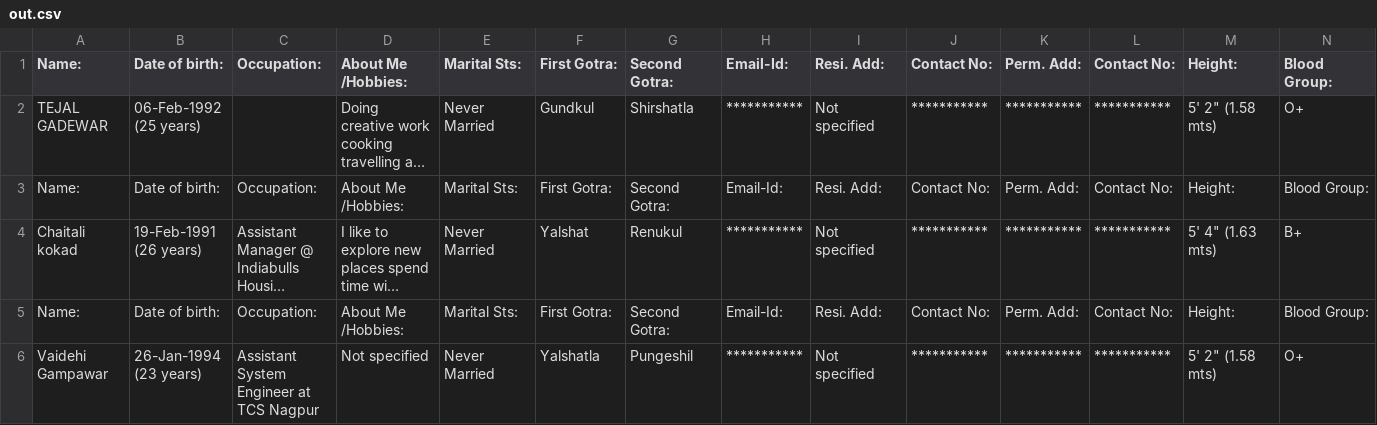
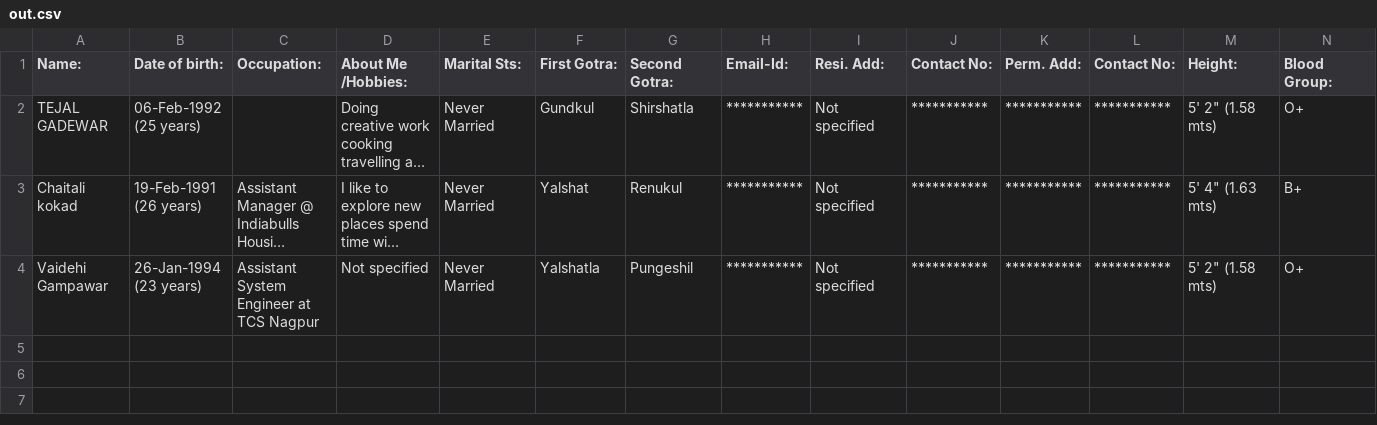
Before and after one commit to ShaunakSen/intermediate_python, a CSV file: web-scraping/out.csv, drawn as a sheet; only a part is shown; long unchanged cells end in …; rows hold the shown columns only; the diff names each change by its address in the sheet, - before the commit and + after, or states it on an @@ line.

```diff
--- a/web-scraping/out.csv
+++ b/web-scraping/out.csv
-row 3: Name: | Date of birth: | Occupation: | About Me /Hobbies: | Marital Sts: | First Gotra: | Second Gotra: | Email-Id: | Resi. Add: | Contact No: | Perm. Add: | Contact No: | Height: | Blood Group:
-row 5: Name: | Date of birth: | Occupation: | About Me /Hobbies: | Marital Sts: | First Gotra: | Second Gotra: | Email-Id: | Resi. Add: | Contact No: | Perm. Add: | Contact No: | Height: | Blood Group:
```
Also changed, not shown: 3 other files.
